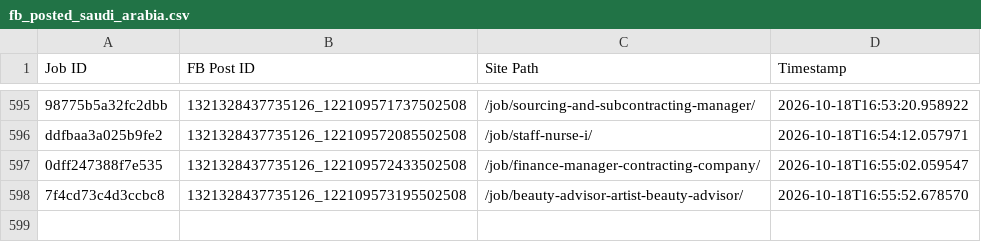
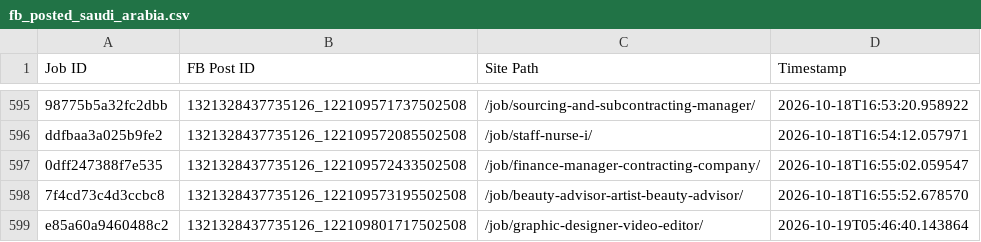
Before and after one commit to paulinepule2000/sa-sm, a CSV file: fb_posted_saudi_arabia.csv, drawn as a sheet; only a part is shown, gaps mark what is left out; the diff names each change by its address in the sheet, - before the commit and + after, or states it on an @@ line.

```diff
--- a/fb_posted_saudi_arabia.csv
+++ b/fb_posted_saudi_arabia.csv
+row 599: e85a60a9460488c2 | 1321328437735126_122109801717502508 | /job/graphic-designer-video-editor/ | 2026-10-19T05:46:40.143864
```
